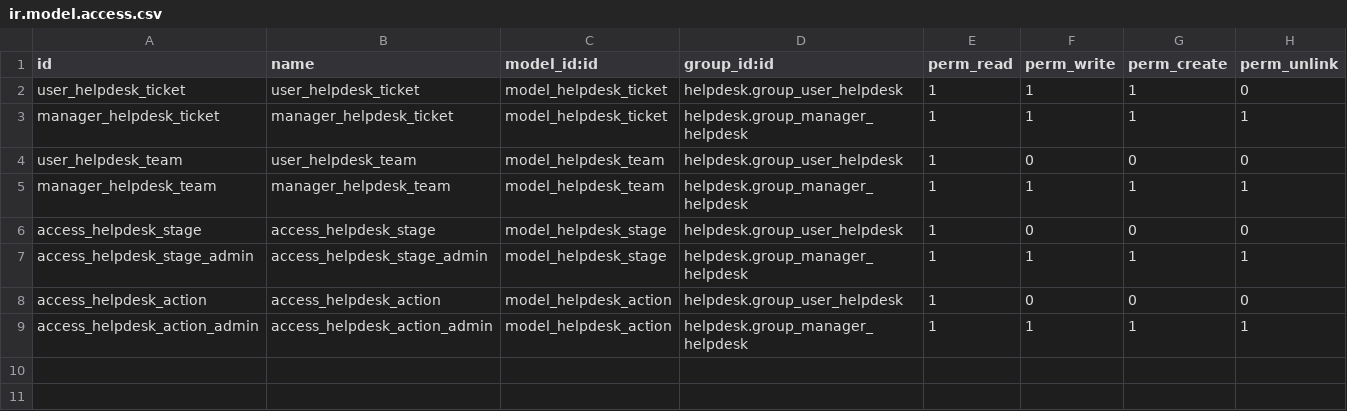
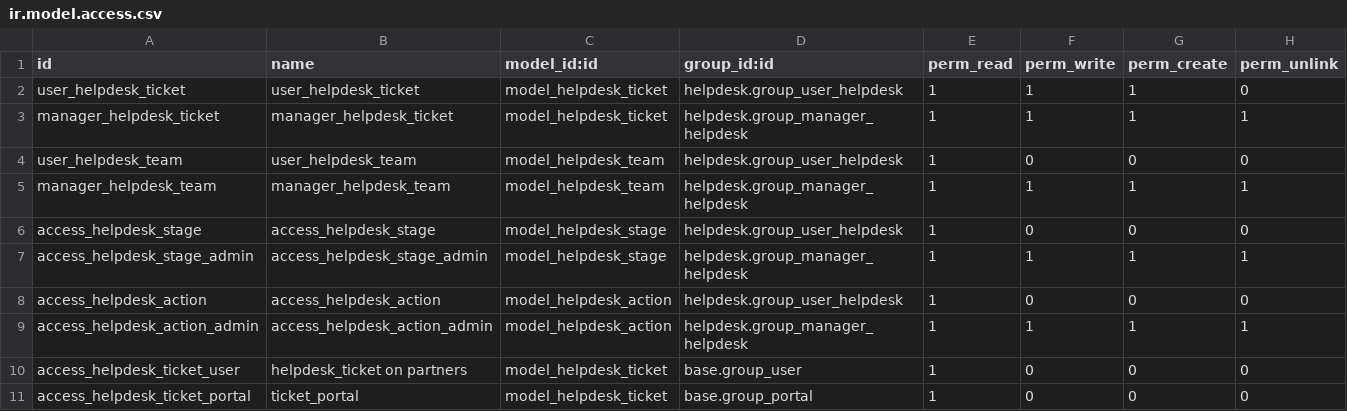
Before and after one commit to GuillermoCastillo/helpdesk, a CSV file: helpdesk/security/ir.model.access.csv, drawn as a sheet; the diff names each change by its address in the sheet, - before the commit and + after, or states it on an @@ line.

Commit message:
ADD portal

```diff
--- a/helpdesk/security/ir.model.access.csv
+++ b/helpdesk/security/ir.model.access.csv
+row 10: access_helpdesk_ticket_user | helpdesk_ticket on partners | model_helpdesk_ticket | base.group_user | 1 | 0 | 0 | 0
+row 11: access_helpdesk_ticket_portal | ticket_portal | model_helpdesk_ticket | base.group_portal | 1 | 0 | 0 | 0
```
Also changed, not shown: 5 other files.
